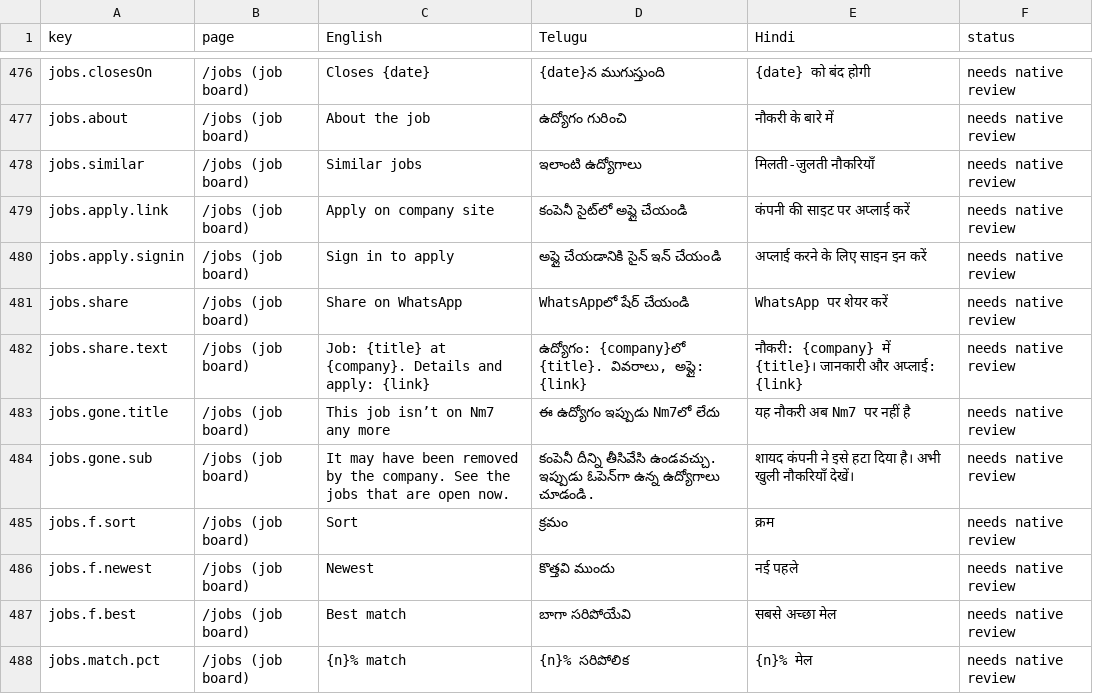
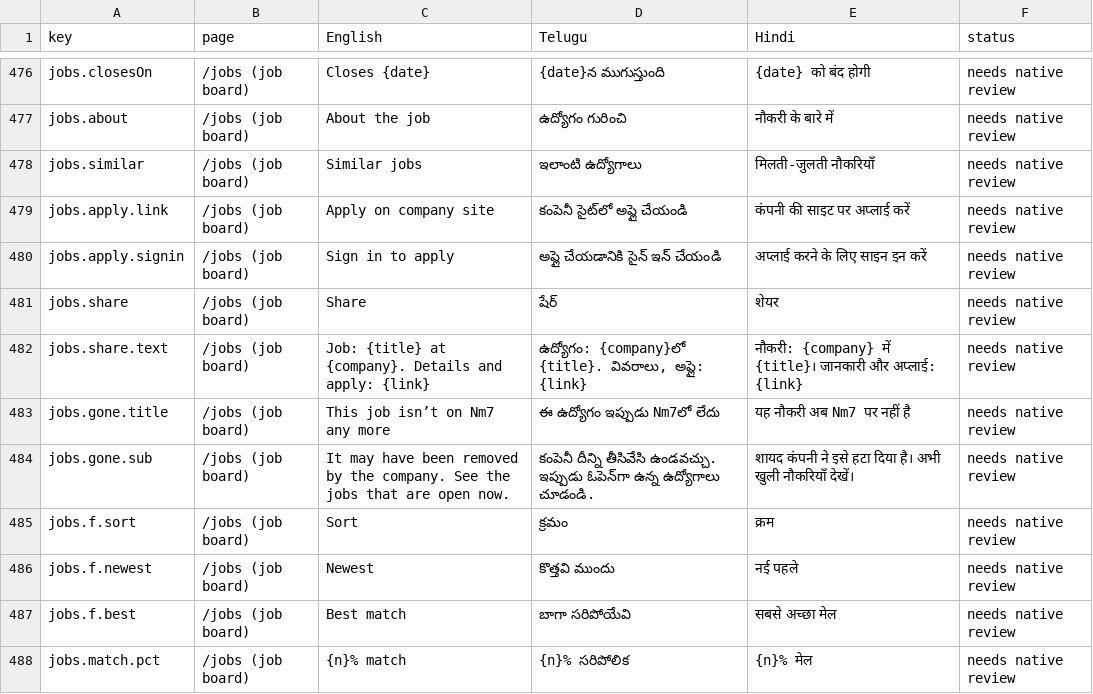
Before and after one commit to NareshMaddela021/NM7, a CSV file: docs/translations-review.csv, drawn as a sheet; only a part is shown, gaps mark what is left out.

```diff
--- a/docs/translations-review.csv
+++ b/docs/translations-review.csv
@@ -480,3 +480,3 @@
 "jobs.apply.signin","/jobs (job board)","Sign in to apply","అప్లై చేయడానికి సైన్ ఇన్ చేయండి","अप्लाई करने के लिए साइन इन करें","needs native review"
-"jobs.share","/jobs (job board)","Share on WhatsApp","WhatsAppలో షేర్ చేయండి","WhatsApp पर शेयर करें","needs native review"
+"jobs.share","/jobs (job board)","Share","షేర్","शेयर","needs native review"
 "jobs.share.text","/jobs (job board)","Job: {title} at {company}. Details and apply: {link}","ఉద్యోగం: {company}లో {title}. వివరాలు, అప్లై: {link}","नौकरी: {company} में {title}। जानकारी और अप्लाई: {link}","needs native review"
```
Also changed, not shown: 40 other files.
